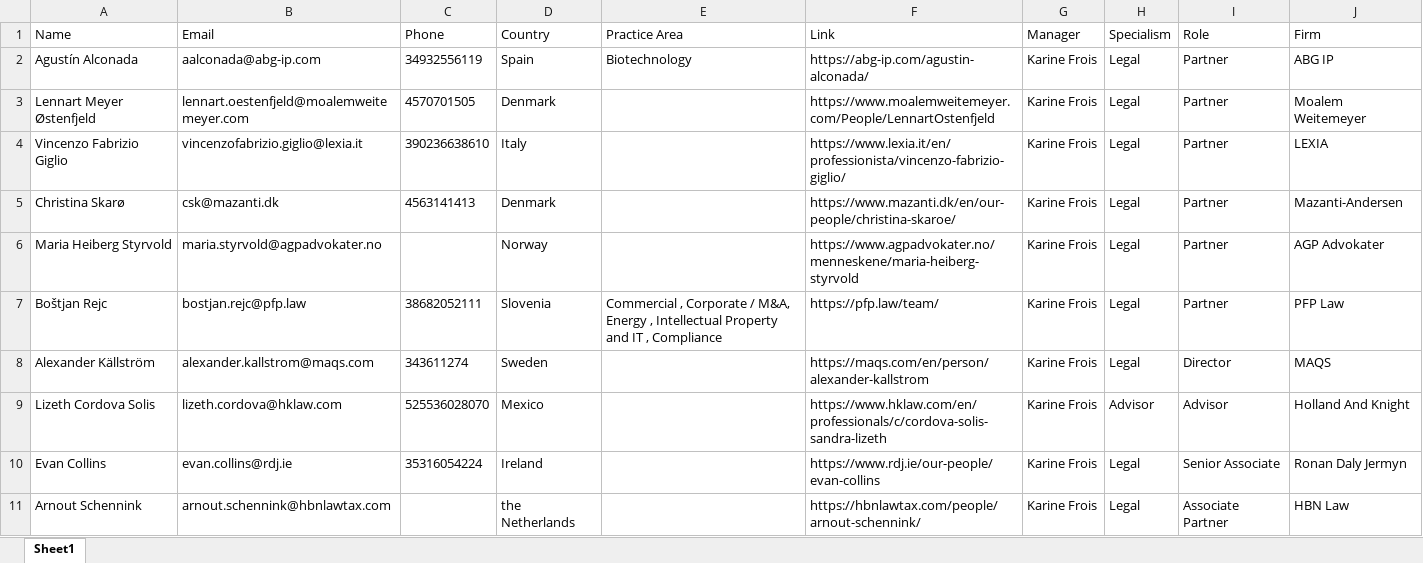
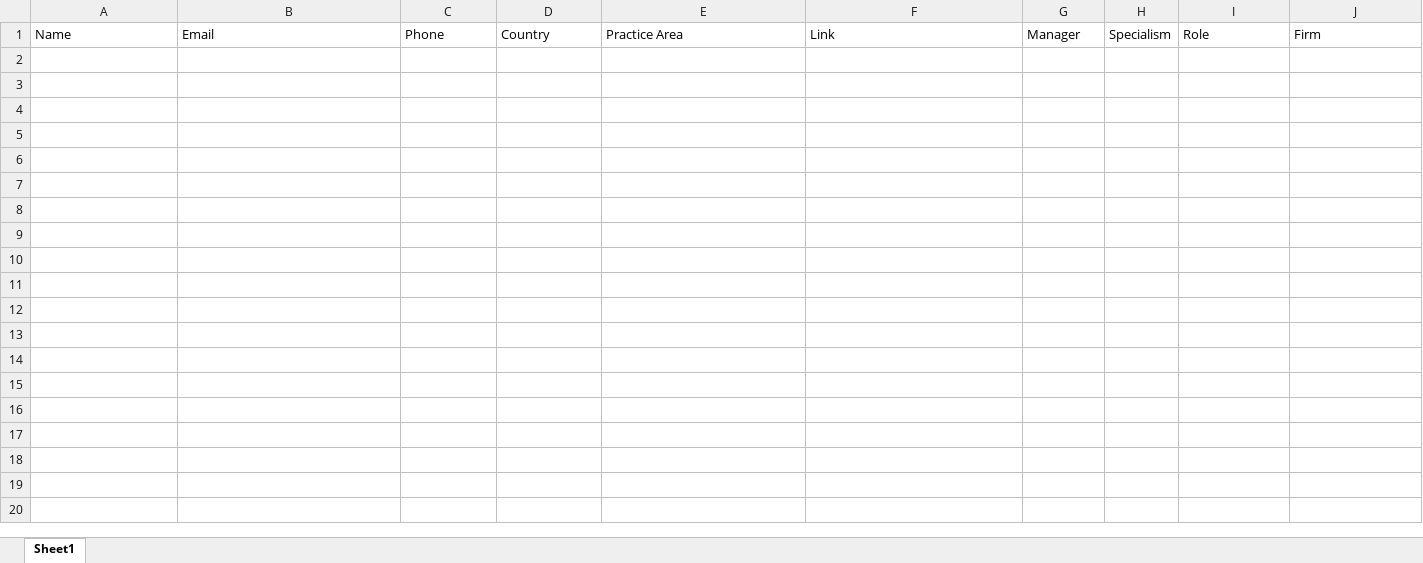
Before and after one commit to codeMaestroLucas/contactsJ, an Excel workbook: src/main/resources/baseFiles/excel/Sheet.xlsx, sheet Sheet1, drawn as a sheet; only a part is shown; values as stored, in another font and other column widths than the file's, no borders; the diff covers the shown part only; the diff names each change by its address in the sheet, - before the commit and + after, or states it on an @@ line.

```diff
--- a/src/main/resources/baseFiles/excel/Sheet.xlsx (sheet Sheet1)
+++ b/src/main/resources/baseFiles/excel/Sheet.xlsx (sheet Sheet1)
-row 2: Agustín Alconada | aalconada@abg-ip.com | 34932556119 | Spain | Biotechnology | https://abg-ip.com/agustin-alconada/ | Karine Frois | Legal | Partner | ABG IP
-row 3: Lennart Meyer Østenfjeld | lennart.oestenfjeld@moalemweitemeyer.com | 4570701505 | Denmark |  | https://www.moalemweitemeyer.com/People/LennartOstenfjeld | Karine Frois | Legal | Partner | Moalem Weitemeyer
-row 4: Vincenzo Fabrizio Giglio | vincenzofabrizio.giglio@lexia.it | 390236638610 | Italy |  | https://www.lexia.it/en/professionista/vincenzo-fabrizio-giglio/ | Karine Frois | Legal | Partner | LEXIA
-row 5: Christina Skarø | csk@mazanti.dk | 4563141413 | Denmark |  | https://www.mazanti.dk/en/our-people/christina-skaroe/ | Karine Frois | Legal | Partner | Mazanti-Andersen
-row 6: Maria Heiberg Styrvold | maria.styrvold@agpadvokater.no |  | Norway |  | https://www.agpadvokater.no/menneskene/maria-heiberg-styrvold | Karine Frois | Legal | Partner | AGP Advokater
-row 7: Boštjan Rejc | bostjan.rejc@pfp.law | 38682052111 | Slovenia | Commercial , Corporate / M&A, Energy , Intellectual Property and IT , Compliance | https://pfp.law/team/ | Karine Frois | Legal | Partner | PFP Law
-row 8: Alexander Källström | alexander.kallstrom@maqs.com | 343611274 | Sweden |  | https://maqs.com/en/person/alexander-kallstrom | Karine Frois | Legal | Director | MAQS
-row 9: Lizeth Cordova Solis | lizeth.cordova@hklaw.com | 525536028070 | Mexico |  | https://www.hklaw.com/en/professionals/c/cordova-solis-sandra-lizeth | Karine Frois | Advisor | Advisor | Holland And Knight
-row 10: Evan Collins | evan.collins@rdj.ie | 35316054224 | Ireland |  | https://www.rdj.ie/our-people/evan-collins | Karine Frois | Legal | Senior Associate | Ronan Daly Jermyn
-row 11: Arnout Schennink | arnout.schennink@hbnlawtax.com |  | the Netherlands |  | https://hbnlawtax.com/people/arnout-schennink/ | Karine Frois | Legal | Associate Partner | HBN Law
```
Also changed, not shown: 200 removed rows elsewhere in this sheet, 23 other files.
